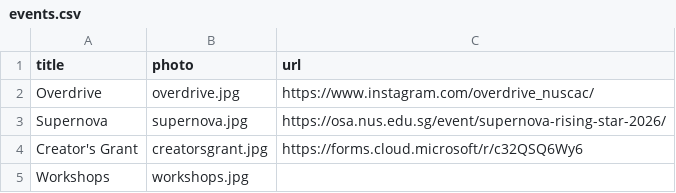
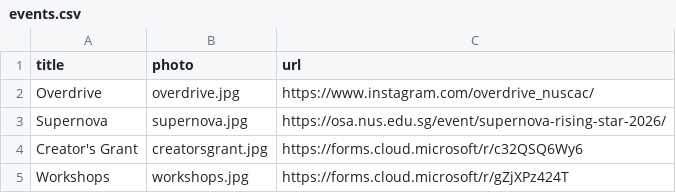
Before and after one commit to bibikowlf/nus-cfa-artcyclopedia, a CSV file: about/events.csv, drawn as a sheet; the diff names each change by its address in the sheet, - before the commit and + after, or states it on an @@ line.

```diff
--- a/about/events.csv
+++ b/about/events.csv
-C5 (url): (empty)
+C5 (url): https://forms.cloud.microsoft/r/gZjXPz424T
```
Also changed, not shown: 1 other file.
